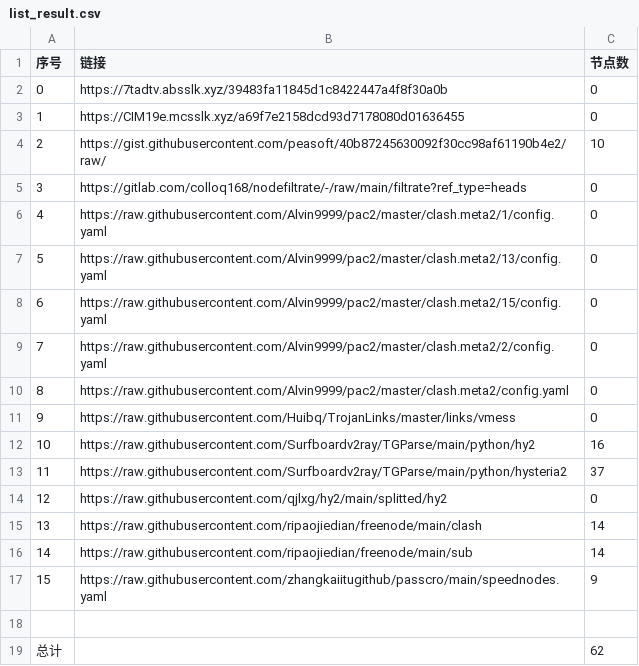
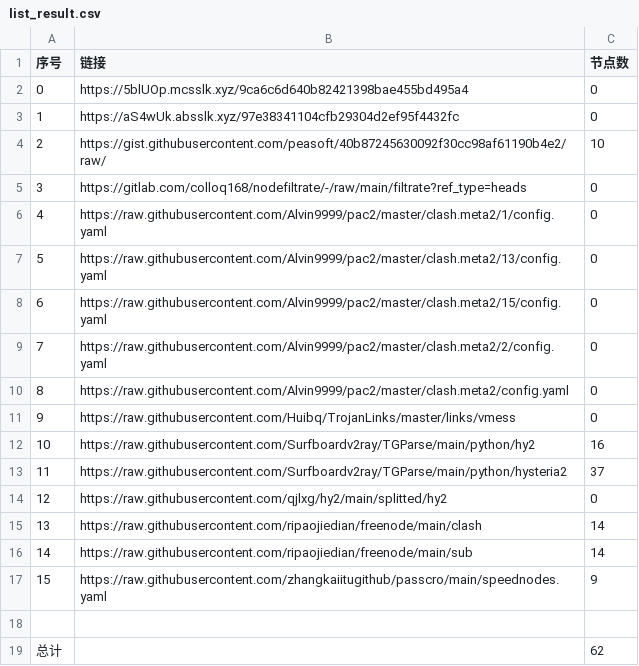
Before and after one commit to suanxidanian/NoMoreWalls, a CSV file: list_result.csv, drawn as a sheet.

```diff
--- a/list_result.csv
+++ b/list_result.csv
@@ -1,4 +1,4 @@
 序号,链接,节点数
-0,https://7tadtv.absslk.xyz/39483fa11845d1c8422447a4f8f30a0b,0
-1,https://CIM19e.mcsslk.xyz/a69f7e2158dcd93d7178080d01636455,0
+0,https://5blUOp.mcsslk.xyz/9ca6c6d640b82421398bae455bd495a4,0
+1,https://aS4wUk.absslk.xyz/97e38341104cfb29304d2ef95f4432fc,0
 2,https://gist.githubusercontent.com/peasoft/40b87245630092f30cc98af61190b4e2/raw/,10
```
Also changed, not shown: 3 other files.
